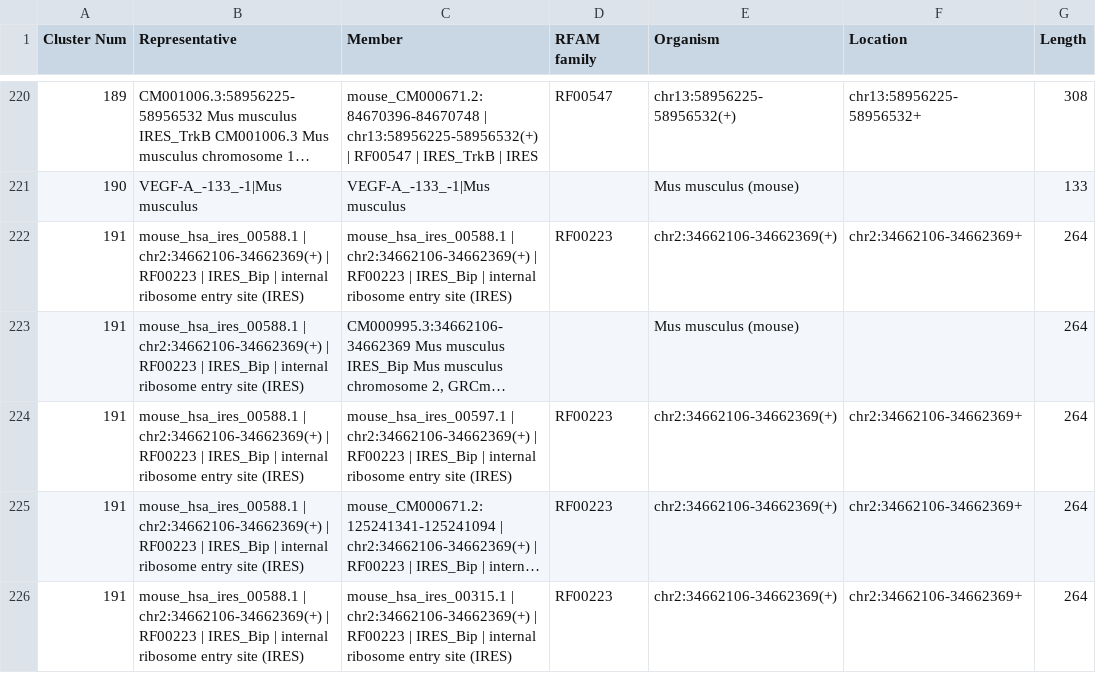
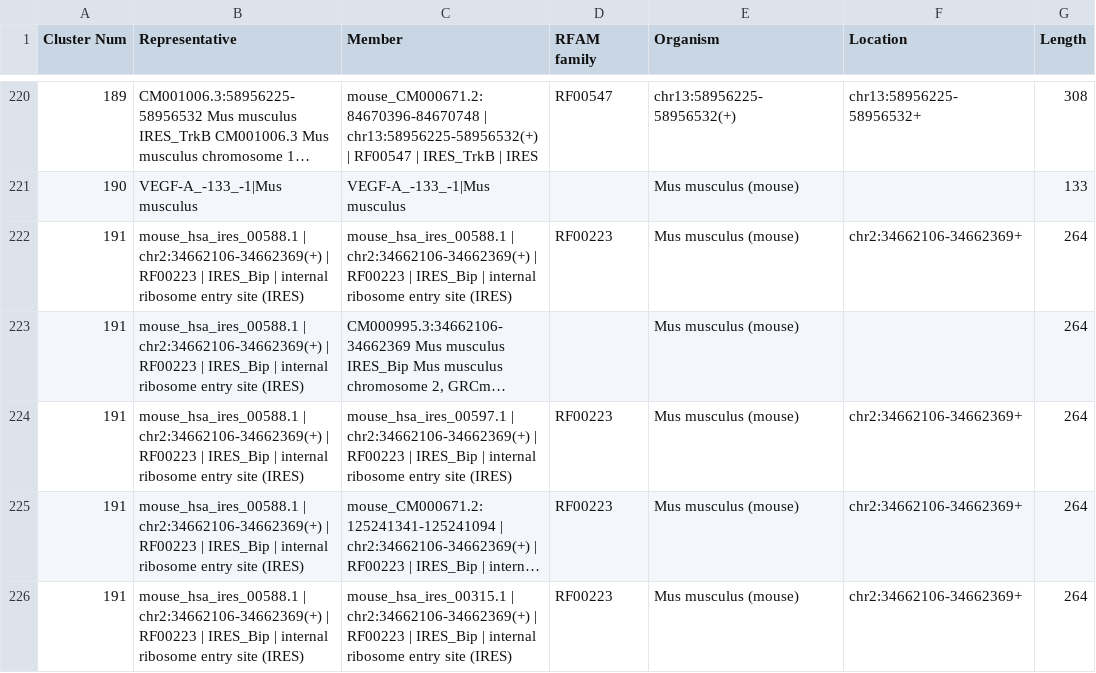
Before and after one commit to NadiaPrasetyo/IRES_scan, a CSV file: data/cluster_summary.csv, drawn as a sheet; only a part is shown, gaps mark what is left out; long unchanged cells end in …; the diff covers the shown part only; the diff names each change by its address in the sheet, - before the commit and + after, or states it on an @@ line.

Commit message:
correcting organism name

```diff
--- a/data/cluster_summary.csv
+++ b/data/cluster_summary.csv
-E222 (Organism): chr2:34662106-34662369(+)
+E222 (Organism): Mus musculus (mouse)
-E224:E226 (Organism): chr2:34662106-34662369(+)
+E224:E226 (Organism): Mus musculus (mouse)
```
Also changed, not shown: 99 edited cells elsewhere in this file, data/cluster_summary_RFAM.csv, 2 other files.
